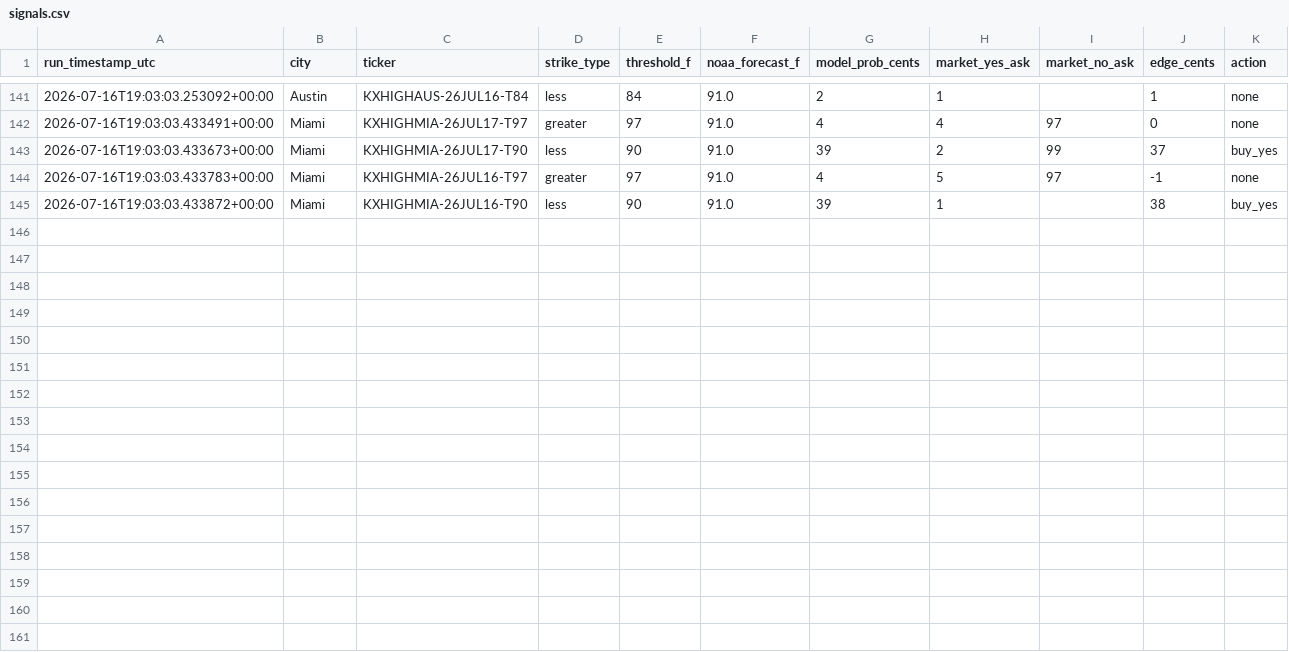
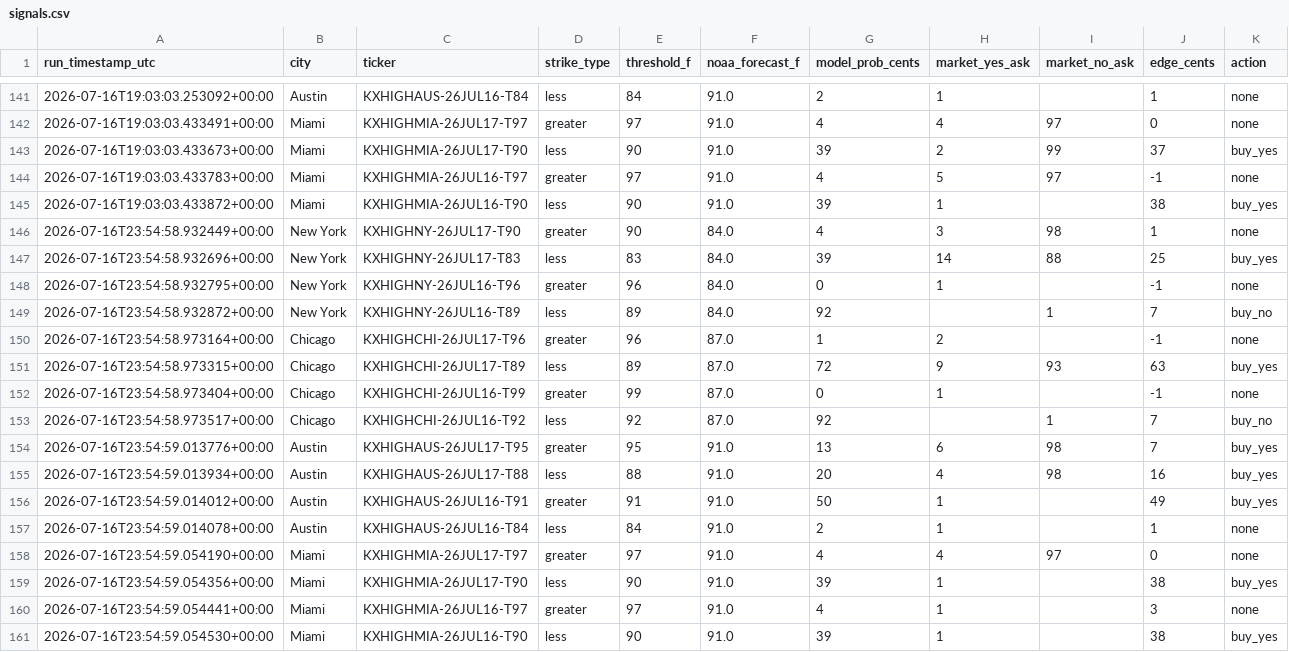
Before and after one commit to physmathu/Arbitone, a CSV file: logs/signals.csv, drawn as a sheet; only a part is shown, gaps mark what is left out; the diff names each change by its address in the sheet, - before the commit and + after, or states it on an @@ line.

Commit message:
Log signals: 2026-07-16 23:54 UTC

```diff
--- a/logs/signals.csv
+++ b/logs/signals.csv
+row 146: 2026-07-16T23:54:58.932449+00:00 | New York | KXHIGHNY-26JUL17-T90 | greater | 90 | 84.0 | 4 | 3 | 98 | 1 | none
+row 147: 2026-07-16T23:54:58.932696+00:00 | New York | KXHIGHNY-26JUL17-T83 | less | 83 | 84.0 | 39 | 14 | 88 | 25 | buy_yes
+row 148: 2026-07-16T23:54:58.932795+00:00 | New York | KXHIGHNY-26JUL16-T96 | greater | 96 | 84.0 | 0 | 1 |  | -1 | none
+row 149: 2026-07-16T23:54:58.932872+00:00 | New York | KXHIGHNY-26JUL16-T89 | less | 89 | 84.0 | 92 |  | 1 | 7 | buy_no
+row 150: 2026-07-16T23:54:58.973164+00:00 | Chicago | KXHIGHCHI-26JUL17-T96 | greater | 96 | 87.0 | 1 | 2 |  | -1 | none
+row 151: 2026-07-16T23:54:58.973315+00:00 | Chicago | KXHIGHCHI-26JUL17-T89 | less | 89 | 87.0 | 72 | 9 | 93 | 63 | buy_yes
+row 152: 2026-07-16T23:54:58.973404+00:00 | Chicago | KXHIGHCHI-26JUL16-T99 | greater | 99 | 87.0 | 0 | 1 |  | -1 | none
+row 153: 2026-07-16T23:54:58.973517+00:00 | Chicago | KXHIGHCHI-26JUL16-T92 | less | 92 | 87.0 | 92 |  | 1 | 7 | buy_no
+row 154: 2026-07-16T23:54:59.013776+00:00 | Austin | KXHIGHAUS-26JUL17-T95 | greater | 95 | 91.0 | 13 | 6 | 98 | 7 | buy_yes
+row 155: 2026-07-16T23:54:59.013934+00:00 | Austin | KXHIGHAUS-26JUL17-T88 | less | 88 | 91.0 | 20 | 4 | 98 | 16 | buy_yes
+row 156: 2026-07-16T23:54:59.014012+00:00 | Austin | KXHIGHAUS-26JUL16-T91 | greater | 91 | 91.0 | 50 | 1 |  | 49 | buy_yes
+row 157: 2026-07-16T23:54:59.014078+00:00 | Austin | KXHIGHAUS-26JUL16-T84 | less | 84 | 91.0 | 2 | 1 |  | 1 | none
+row 158: 2026-07-16T23:54:59.054190+00:00 | Miami | KXHIGHMIA-26JUL17-T97 | greater | 97 | 91.0 | 4 | 4 | 97 | 0 | none
+row 159: 2026-07-16T23:54:59.054356+00:00 | Miami | KXHIGHMIA-26JUL17-T90 | less | 90 | 91.0 | 39 | 1 |  | 38 | buy_yes
+row 160: 2026-07-16T23:54:59.054441+00:00 | Miami | KXHIGHMIA-26JUL16-T97 | greater | 97 | 91.0 | 4 | 1 |  | 3 | none
+row 161: 2026-07-16T23:54:59.054530+00:00 | Miami | KXHIGHMIA-26JUL16-T90 | less | 90 | 91.0 | 39 | 1 |  | 38 | buy_yes
```
